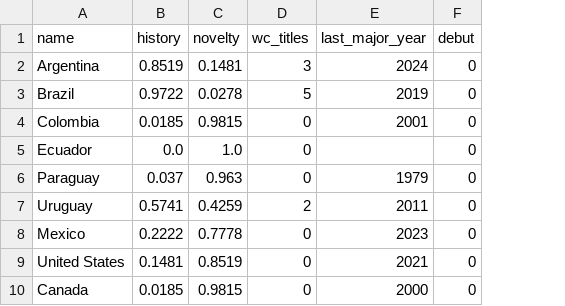
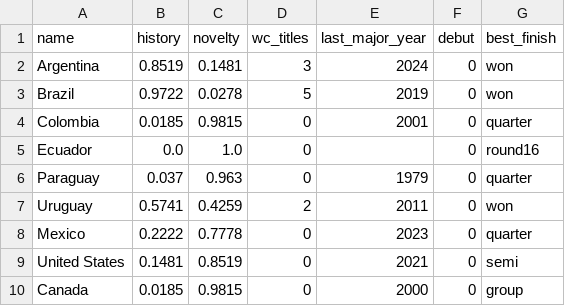
Before and after one commit to dkarlan/karlanwebsite2026, a CSV file: worldcup/data/pedigree.csv, drawn as a sheet; only a part is shown; the diff names each change by its address in the sheet, - before the commit and + after, or states it on an @@ line.

```diff
--- a/worldcup/data/pedigree.csv
+++ b/worldcup/data/pedigree.csv
+column G (best_finish), rows 2-10: won | won | quarter | round16 | quarter | won | quarter | semi | group
```
Also changed, not shown: worldcup/data/workbook.csv, 11 other files.
